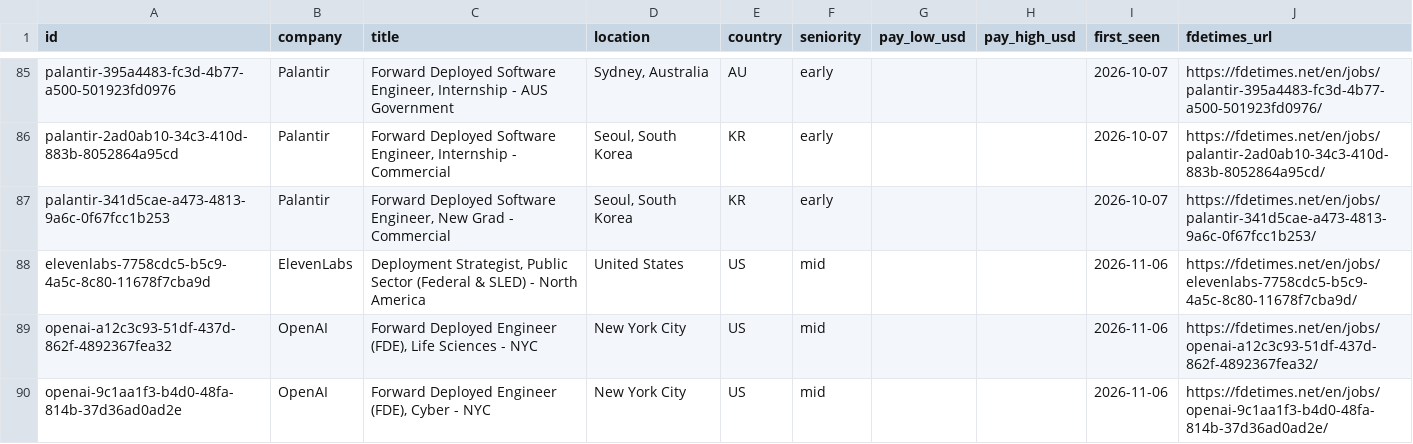
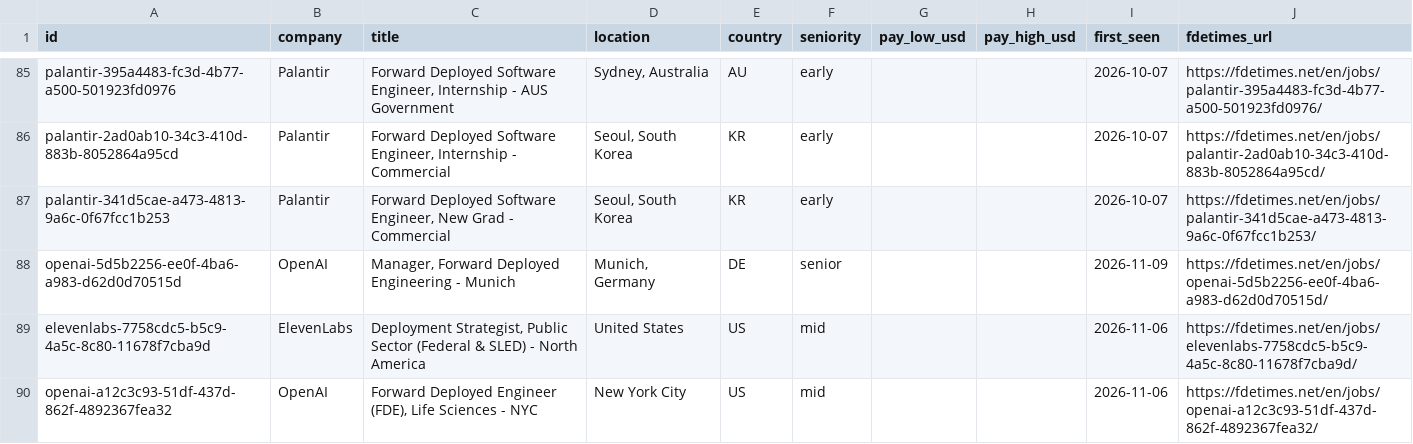
Before and after one commit to stephanelx88/forward-deployed-engineer-jobs, a CSV file: data/fde-jobs.csv, drawn as a sheet; only a part is shown, gaps mark what is left out; the shorter side is filled out with more unchanged rows; the diff names each change by its address in the sheet, - before the commit and + after, or states it on an @@ line.

Commit message:
data: 2026-11-09 (642 roles, 97 companies)

```diff
--- a/data/fde-jobs.csv
+++ b/data/fde-jobs.csv
+row 88: openai-5d5b2256-ee0f-4ba6-a983-d62d0d70515d | OpenAI | Manager, Forward Deployed Engineering - Munich | Munich, Germany | DE | senior |  |  | 2026-11-09 | https://fdetimes.net/en/jobs/openai-5d5b2256-ee0f-4ba6-a983-d62d0d70515d/
```
Also changed, not shown: 1 other file.
